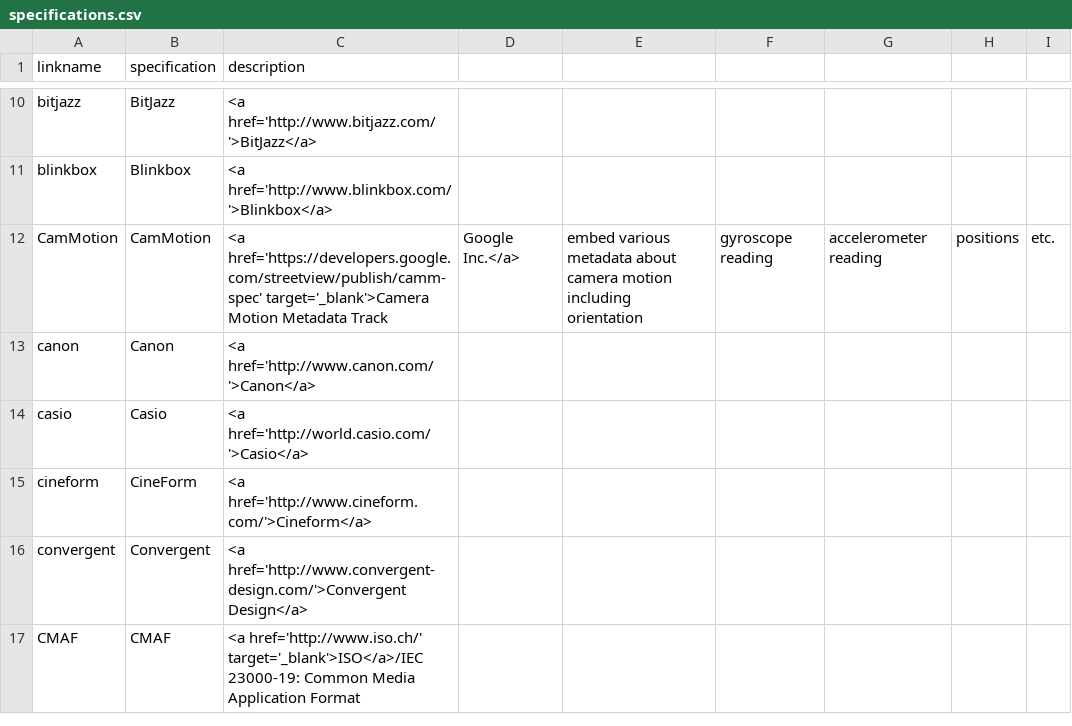
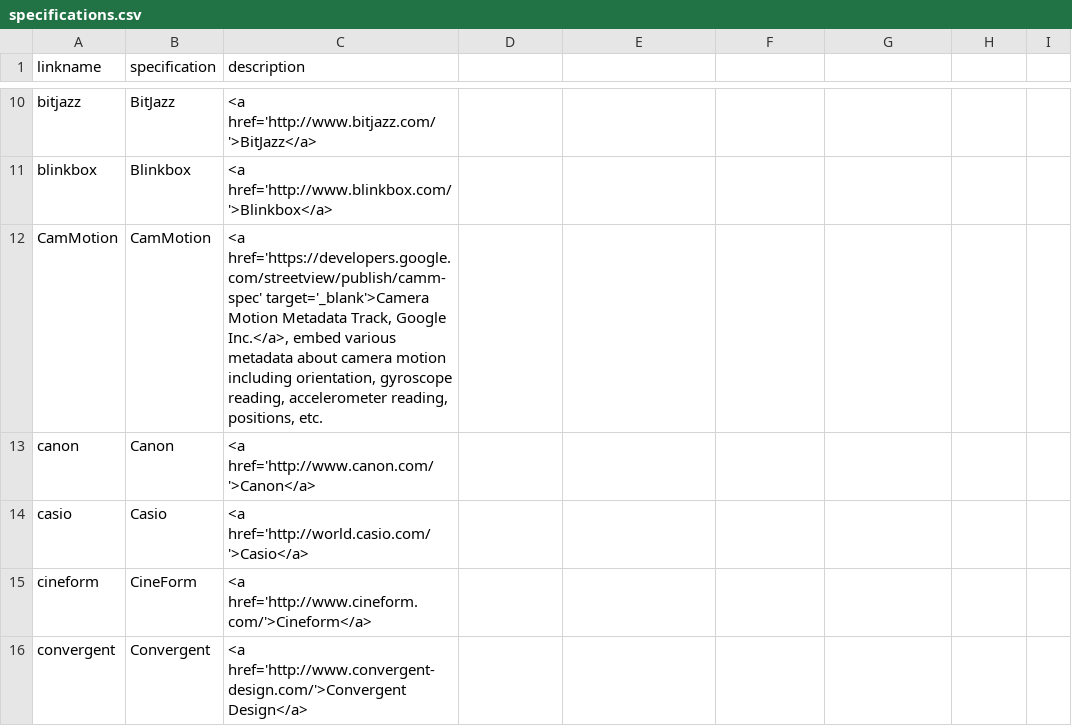
Before and after one commit to mp4ra/mp4ra.github.io, a CSV file: CSV/specifications.csv, drawn as a sheet; only a part is shown, gaps mark what is left out; the shorter side is filled out with more unchanged rows.

Commit message:
Update specifications.csv

```diff
--- a/CSV/specifications.csv
+++ b/CSV/specifications.csv
@@ -11,3 +11,3 @@ bitjazz,BitJazz,<a href='http://www.bitjazz.com/'>BitJazz</a>
 blinkbox,Blinkbox,<a href='http://www.blinkbox.com/'>Blinkbox</a>
-CamMotion,CamMotion,<a href='https://developers.google.com/streetview/publish/camm-spec' target='_blank'>Camera Motion Metadata Track, Google Inc.</a>, embed various metadata about camera motion including orientation, gyroscope reading, accelerometer reading, positions, etc.
+CamMotion,CamMotion,"<a href='https://developers.google.com/streetview/publish/camm-spec' target='_blank'>Camera Motion Metadata Track, Google Inc.</a>, embed various metadata about camera motion including orientation, gyroscope reading, accelerometer reading, positions, etc."
 canon,Canon,<a href='http://www.canon.com/'>Canon</a>
```
